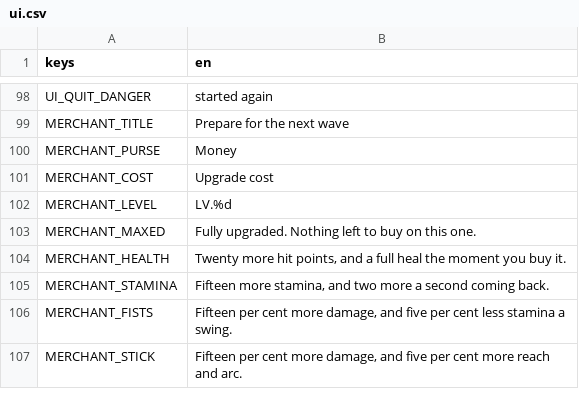
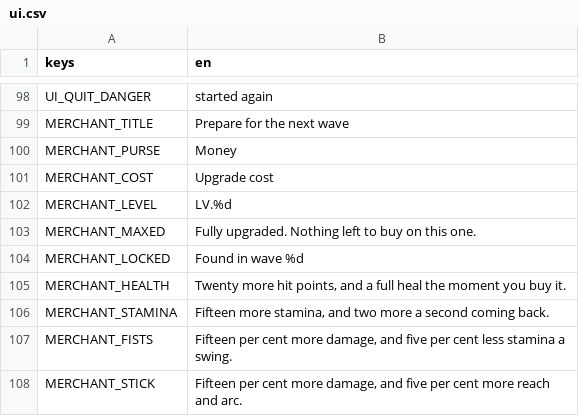
Before and after one commit to Garden-Fence-Games/fight-island, a CSV file: assets/locale/ui.csv, drawn as a sheet; only a part is shown, gaps mark what is left out; the diff names each change by its address in the sheet, - before the commit and + after, or states it on an @@ line.

Commit message:
feat(merchant): a weapon's track is not for sale until you carry it (#218)

```diff
--- a/assets/locale/ui.csv
+++ b/assets/locale/ui.csv
+row 104: MERCHANT_LOCKED | Found in wave %d
```
Also changed, not shown: 5 other files.
